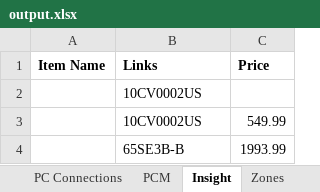
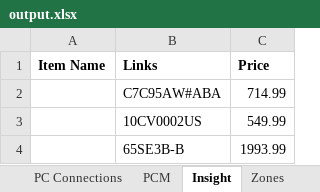
Before and after one commit to Inseighn/ExcelScript, an Excel workbook: output.xlsx, sheet Insight, drawn as a sheet; values as stored, in another font and other column widths than the file's, no borders; removed rows and columns are numbered as before the commit, all else as after; the diff names each change by its address in the sheet, - before the commit and + after, or states it on an @@ line.

```diff
--- a/output.xlsx (sheet Insight)
+++ b/output.xlsx (sheet Insight)
-row 2:  | 10CV0002US
+row 2:  | C7C95AW#ABA | 714.99
```
Also changed, not shown: sheet Zones, sheet Newegg, other sheet tabs, 5 other files.
